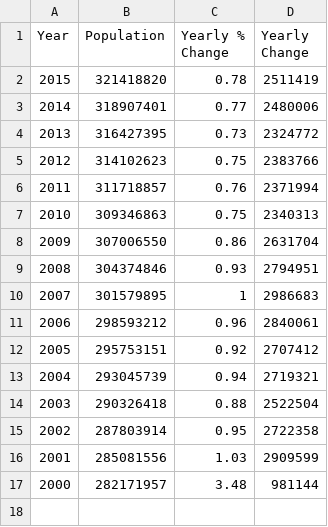
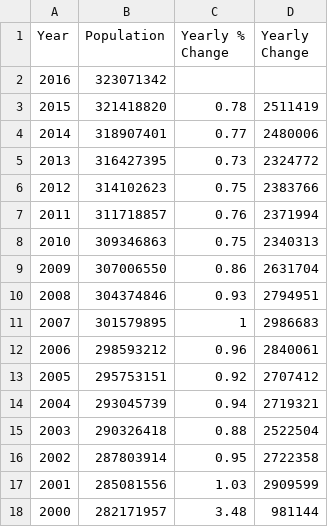
Before and after one commit to DarrenPardo/Project1, a CSV file: TotalPop.csv, drawn as a sheet.

```diff
--- a/TotalPop.csv
+++ b/TotalPop.csv
@@ -1,2 +1,3 @@
 Year, Population, Yearly % Change, Yearly Change,
+2016,323071342,,,
 2015,321418820,0.78,2511419,
```
Also changed, not shown: 11 other files.
